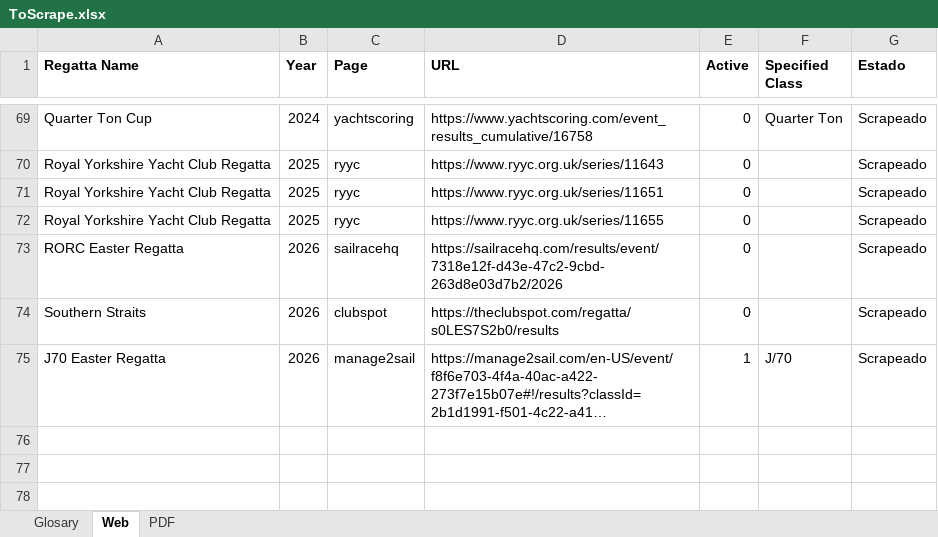
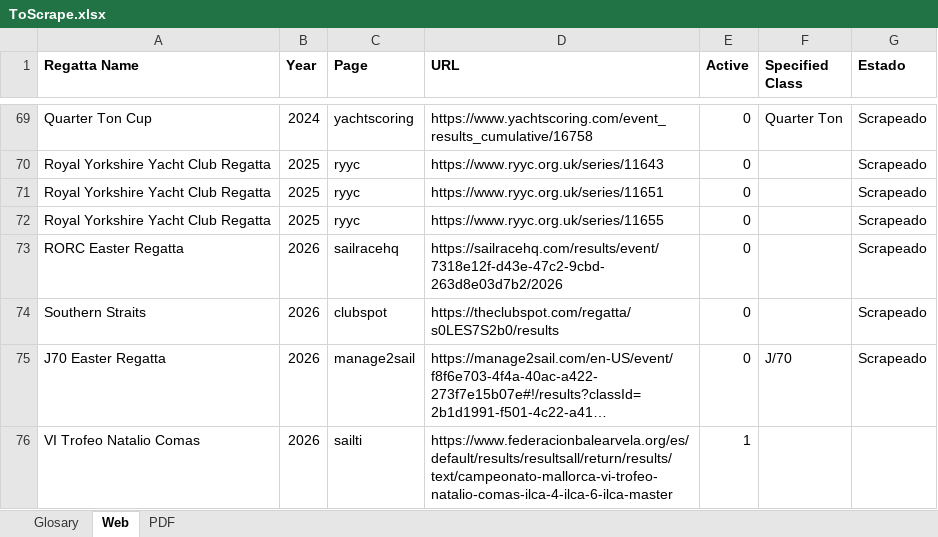
Before and after one commit to RGB-420/yacht, an Excel workbook: infrastructure/config/ToScrape.xlsx, sheet Web, drawn as a sheet; only a part is shown, gaps mark what is left out; long unchanged cells end in …; values as stored, in another font and other column widths than the file's, no borders; the diff names each change by its address in the sheet, - before the commit and + after, or states it on an @@ line.

Commit message:
Added new scraper 'Sailti' and new order in scraping folder

```diff
--- a/infrastructure/config/ToScrape.xlsx (sheet Web)
+++ b/infrastructure/config/ToScrape.xlsx (sheet Web)
-E75 (Active): 1
+E75 (Active): 0
+row 76: VI Trofeo Natalio Comas | 2026 | sailti | https://www.federacionbalearvela.org/es/default/results/resultsall/return/results/text/campeonato-mallorca-vi-trofeo-natalio-comas-ilca-4-ilca-6-ilca-master | 1
```
Also changed, not shown: 30 other files.
